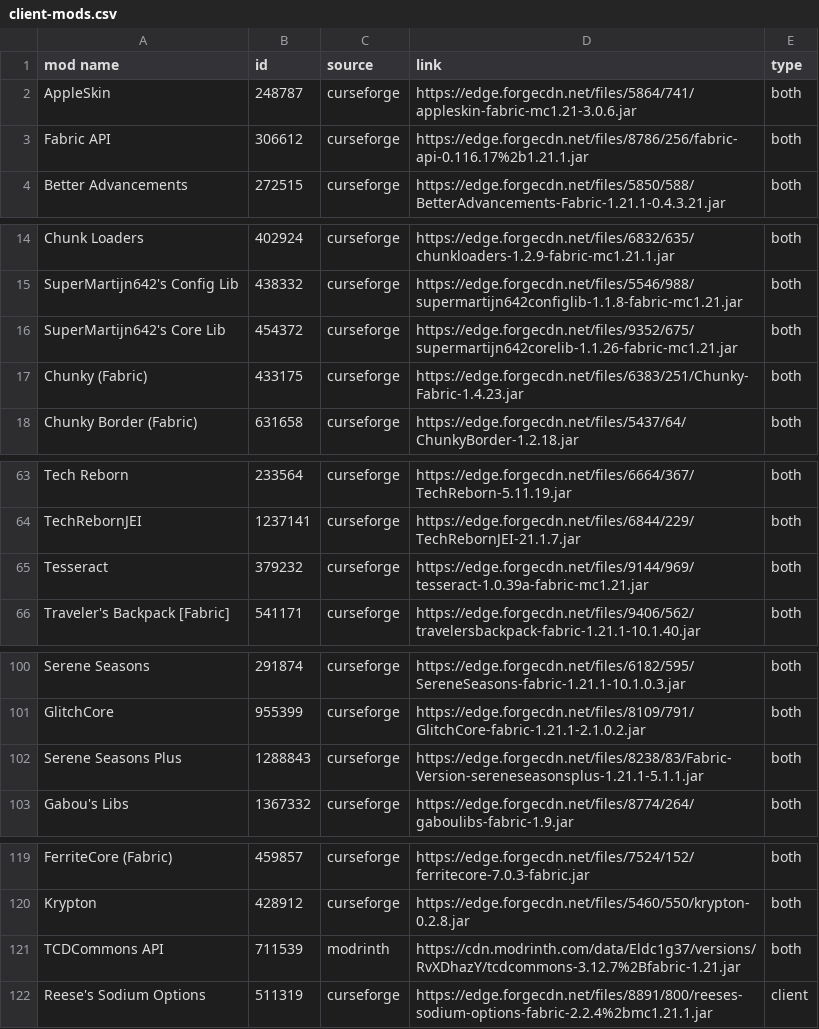
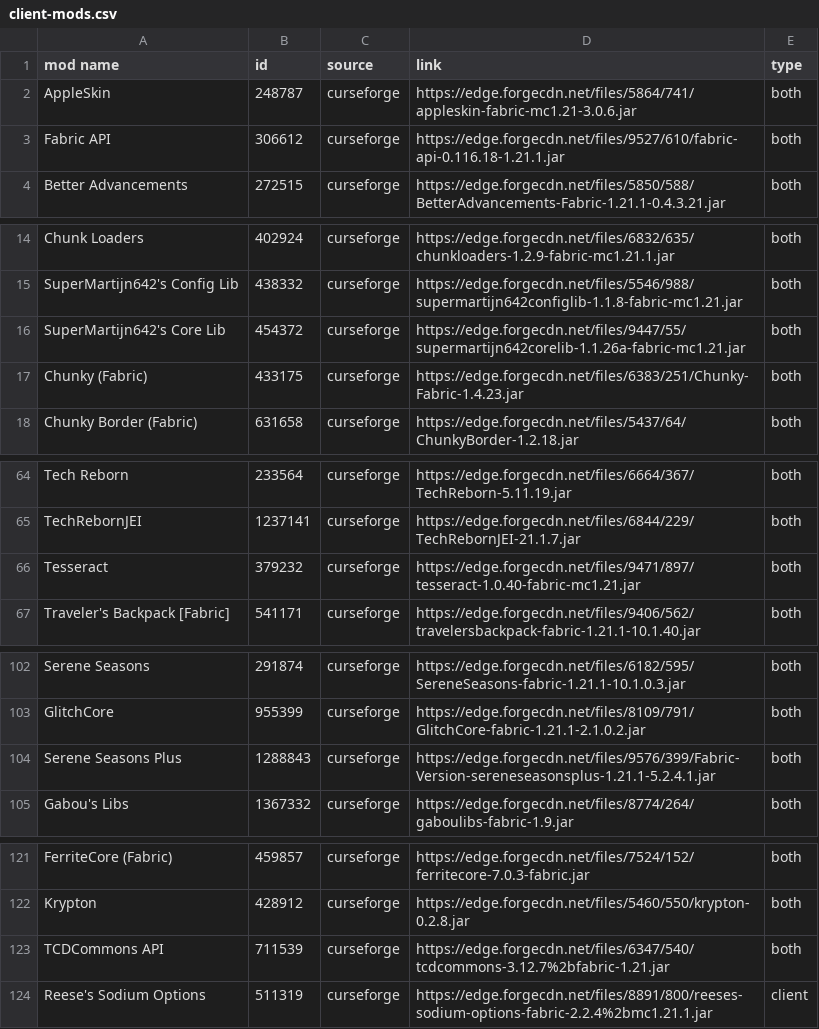
Before and after one commit to galactics-minecraft/mods-collector, a CSV file: client-mods.csv, drawn as a sheet; only a part is shown, gaps mark what is left out; the diff covers the shown part only.

Commit message:
feat: update mod lists by removing outdated mods and updating Fabric API version

```diff
--- a/client-mods.csv
+++ b/client-mods.csv
@@ -2,3 +2,3 @@ mod name,id,source,link,type
 "AppleSkin","248787","curseforge","https://edge.forgecdn.net/files/5864/741/appleskin-fabric-mc1.21-3.0.6.jar","both"
-"Fabric API","306612","curseforge","https://edge.forgecdn.net/files/8786/256/fabric-api-0.116.17%2b1.21.1.jar","both"
+"Fabric API","306612","curseforge","https://edge.forgecdn.net/files/9527/610/fabric-api-0.116.18-1.21.1.jar","both"
 "Better Advancements","272515","curseforge","https://edge.forgecdn.net/files/5850/588/BetterAdvancements-Fabric-1.21.1-0.4.3.21.jar","both"
@@ -15,3 +15,3 @@ mod name,id,source,link,type
 "SuperMartijn642's Config Lib","438332","curseforge","https://edge.forgecdn.net/files/5546/988/supermartijn642configlib-1.1.8-fabric-mc1.21.jar","both"
-"SuperMartijn642's Core Lib","454372","curseforge","https://edge.forgecdn.net/files/9352/675/supermartijn642corelib-1.1.26-fabric-mc1.21.jar","both"
+"SuperMartijn642's Core Lib","454372","curseforge","https://edge.forgecdn.net/files/9447/55/supermartijn642corelib-1.1.26a-fabric-mc1.21.jar","both"
 "Chunky (Fabric)","433175","curseforge","https://edge.forgecdn.net/files/6383/251/Chunky-Fabric-1.4.23.jar","both"
@@ -64,3 +65,3 @@ mod name,id,source,link,type
 "TechRebornJEI","1237141","curseforge","https://edge.forgecdn.net/files/6844/229/TechRebornJEI-21.1.7.jar","both"
-"Tesseract","379232","curseforge","https://edge.forgecdn.net/files/9144/969/tesseract-1.0.39a-fabric-mc1.21.jar","both"
+"Tesseract","379232","curseforge","https://edge.forgecdn.net/files/9471/897/tesseract-1.0.40-fabric-mc1.21.jar","both"
 "Traveler's Backpack [Fabric]","541171","curseforge","https://edge.forgecdn.net/files/9406/562/travelersbackpack-fabric-1.21.1-10.1.40.jar","both"
@@ -101,3 +103,3 @@ mod name,id,source,link,type
 "GlitchCore","955399","curseforge","https://edge.forgecdn.net/files/8109/791/GlitchCore-fabric-1.21.1-2.1.0.2.jar","both"
-"Serene Seasons Plus","1288843","curseforge","https://edge.forgecdn.net/files/8238/83/Fabric-Version-sereneseasonsplus-1.21.1-5.1.1.jar","both"
+"Serene Seasons Plus","1288843","curseforge","https://edge.forgecdn.net/files/9576/399/Fabric-Version-sereneseasonsplus-1.21.1-5.2.4.1.jar","both"
 "Gabou's Libs","1367332","curseforge","https://edge.forgecdn.net/files/8774/264/gaboulibs-fabric-1.9.jar","both"
@@ -120,3 +122,3 @@ mod name,id,source,link,type
 "Krypton","428912","curseforge","https://edge.forgecdn.net/files/5460/550/krypton-0.2.8.jar","both"
-"TCDCommons API","711539","modrinth","https://cdn.modrinth.com/data/Eldc1g37/versions/RvXDhazY/tcdcommons-3.12.7%2Bfabric-1.21.jar","both"
+"TCDCommons API","711539","curseforge","https://edge.forgecdn.net/files/6347/540/tcdcommons-3.12.7%2bfabric-1.21.jar","both"
 "Reese's Sodium Options","511319","curseforge","https://edge.forgecdn.net/files/8891/800/reeses-sodium-options-fabric-2.2.4%2bmc1.21.1.jar","client"
```
Also changed, not shown: 2 added rows and 7 edited cells elsewhere in this file, server-mods.csv, 1 other file.
